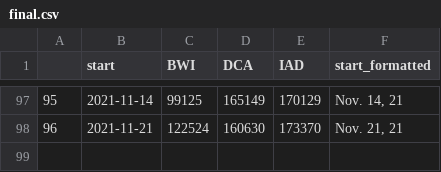
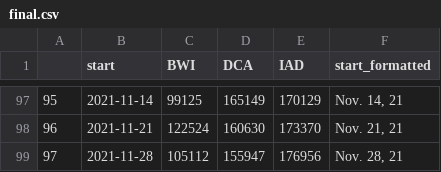
Before and after one commit to aadittambe/thanksgiving-travel, a CSV file: dc-data/final/final.csv, drawn as a sheet; only a part is shown, gaps mark what is left out.

```diff
--- a/dc-data/final/final.csv
+++ b/dc-data/final/final.csv
@@ -98 +98,2 @@
 96,2021-11-21,122524,160630,173370,"Nov. 21, 21"
+97,2021-11-28,105112,155947,176956,"Nov. 28, 21"
```
Also changed, not shown: 3 other files.
